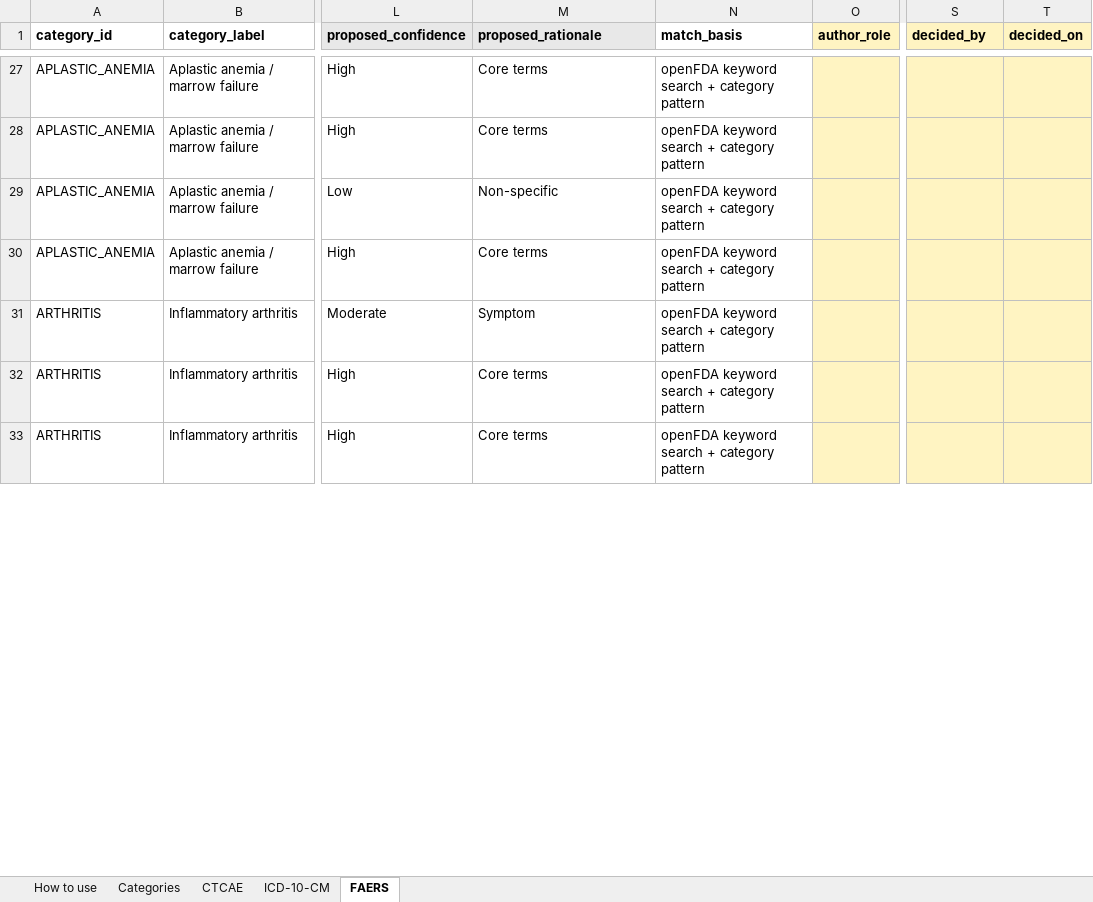
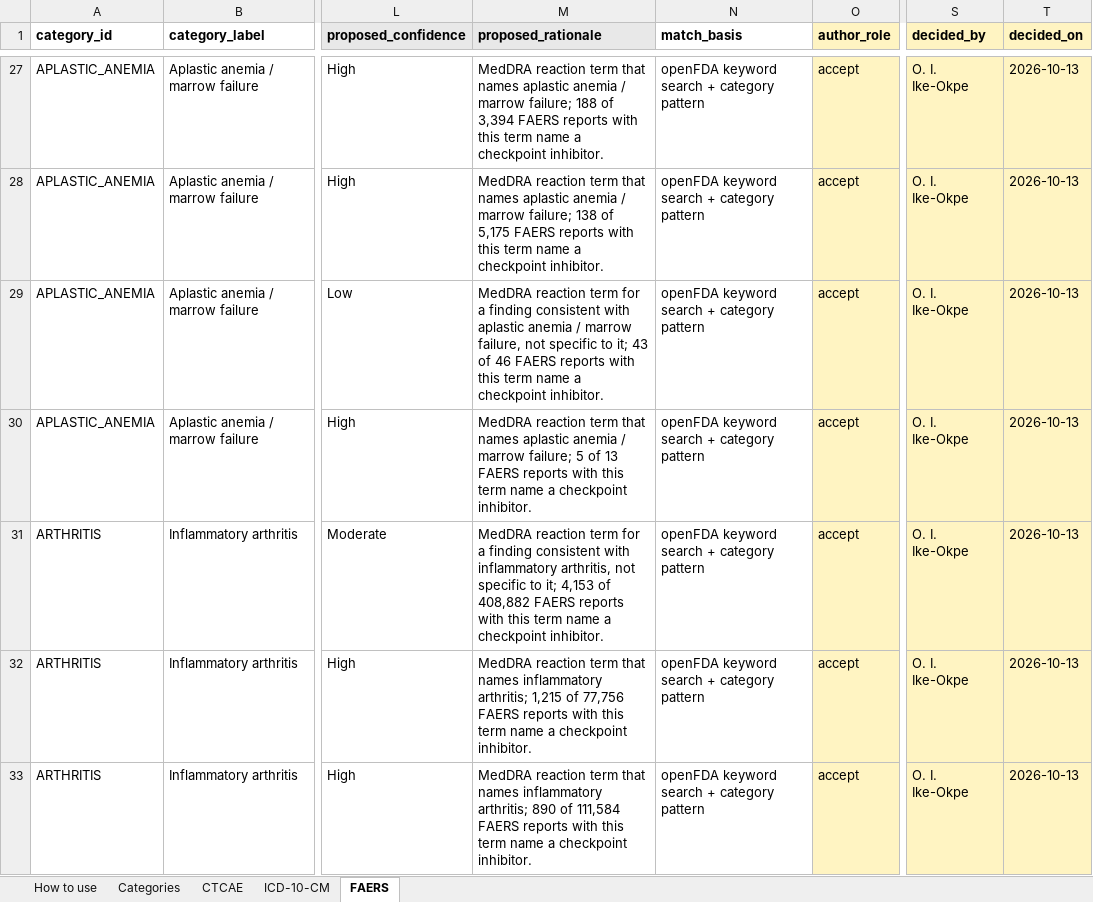
Before and after one commit to Callmekachi/irAE-Map, an Excel workbook: data/curation/irAE-Map_review.xlsx, sheet FAERS, drawn as a sheet; only a part is shown, gaps mark what is left out; values as stored, in another font and other column widths than the file's, no borders; the diff covers the shown part only; the diff names each change by its address in the sheet, - before the commit and + after, or states it on an @@ line.

```diff
--- a/data/curation/irAE-Map_review.xlsx (sheet FAERS)
+++ b/data/curation/irAE-Map_review.xlsx (sheet FAERS)
-M27 (proposed_rationale): Core terms
+M27 (proposed_rationale): MedDRA reaction term that names aplastic anemia / marrow failure; 188 of 3,394 FAERS reports with this term name a checkpoint inhibitor.
-O27:O33 (author_role): (empty)
+O27:O33 (author_role): accept
-S27:S33 (decided_by): (empty)
+S27:S33 (decided_by): O. I. Ike-Okpe
-T27:T33 (decided_on): (empty)
+T27:T33 (decided_on): 2026-10-13
-M28 (proposed_rationale): Core terms
+M28 (proposed_rationale): MedDRA reaction term that names aplastic anemia / marrow failure; 138 of 5,175 FAERS reports with this term name a checkpoint inhibitor.
-M29 (proposed_rationale): Non-specific
+M29 (proposed_rationale): MedDRA reaction term for a finding consistent with aplastic anemia / marrow failure, not specific to it; 43 of 46 FAERS reports with this term name a checkpoint inhibitor.
-M30 (proposed_rationale): Core terms
+M30 (proposed_rationale): MedDRA reaction term that names aplastic anemia / marrow failure; 5 of 13 FAERS reports with this term name a checkpoint inhibitor.
-M31 (proposed_rationale): Symptom
+M31 (proposed_rationale): MedDRA reaction term for a finding consistent with inflammatory arthritis, not specific to it; 4,153 of 408,882 FAERS reports with this term name a checkpoint inhibitor.
-M32 (proposed_rationale): Core terms
+M32 (proposed_rationale): MedDRA reaction term that names inflammatory arthritis; 1,215 of 77,756 FAERS reports with this term name a checkpoint inhibitor.
-M33 (proposed_rationale): Core terms
+M33 (proposed_rationale): MedDRA reaction term that names inflammatory arthritis; 890 of 111,584 FAERS reports with this term name a checkpoint inhibitor.
```
Also changed, not shown: 1606 edited cells elsewhere in this sheet, sheet ICD-10-CM, sheet CTCAE, sheet Categories, 25 other files.
